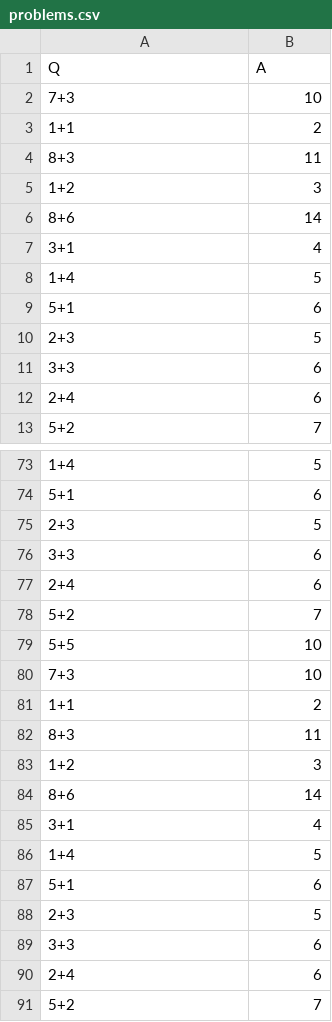
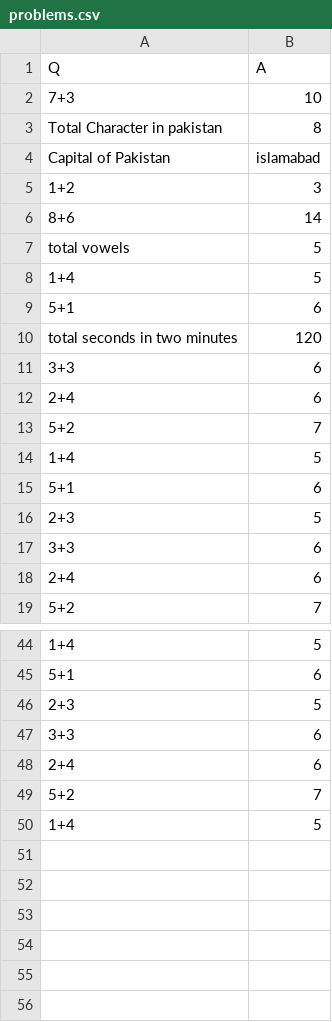
Before and after one commit to sajidshah960/quizProblem, a CSV file: problems.csv, drawn as a sheet; only a part is shown, gaps mark what is left out; the diff covers the shown part only.

```diff
--- a/problems.csv
+++ b/problems.csv
@@ -2,7 +2,13 @@ Q,A
 7+3,10
-1+1,2
-8+3,11
+Total Character in pakistan,8
+Capital of Pakistan,islamabad
 1+2,3
 8+6,14
-3+1,4
+total vowels,5
+1+4,5
+5+1,6
+total seconds in two minutes,120
+3+3,6
+2+4,6
+5+2,7
 1+4,5
@@ -78,14 +49,2 @@ Q,A
 5+2,7
-5+5,10
-7+3,10
-1+1,2
-8+3,11
-1+2,3
-8+6,14
-3+1,4
 1+4,5
-5+1,6
-2+3,5
-3+3,6
-2+4,6
-5+2,7
```
Also changed, not shown: 35 removed rows elsewhere in this file, 2 other files.
